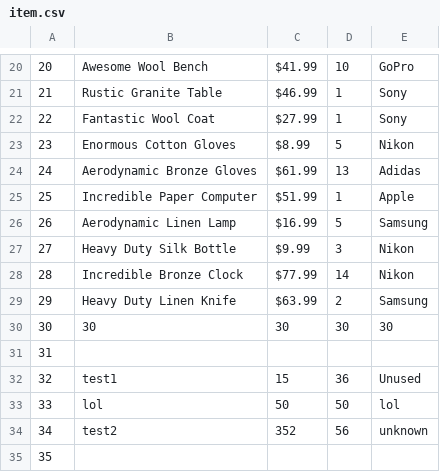
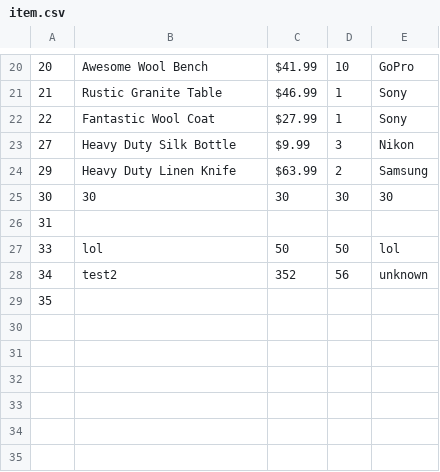
Before and after one commit to LoisKOUNINEF/OOP, a CSV file: db/item.csv, drawn as a sheet; only a part is shown, gaps mark what is left out; the diff names each change by its address in the sheet, - before the commit and + after, or states it on an @@ line.

```diff
--- a/db/item.csv
+++ b/db/item.csv
-row 23: 23 | Enormous Cotton Gloves | $8.99 | 5 | Nikon
-row 24: 24 | Aerodynamic Bronze Gloves | $61.99 | 13 | Adidas
-row 25: 25 | Incredible Paper Computer | $51.99 | 1 | Apple
-row 26: 26 | Aerodynamic Linen Lamp | $16.99 | 5 | Samsung
-row 28: 28 | Incredible Bronze Clock | $77.99 | 14 | Nikon
-row 32: 32 | test1 | 15 | 36 | Unused
```
Also changed, not shown: 3 other files.
